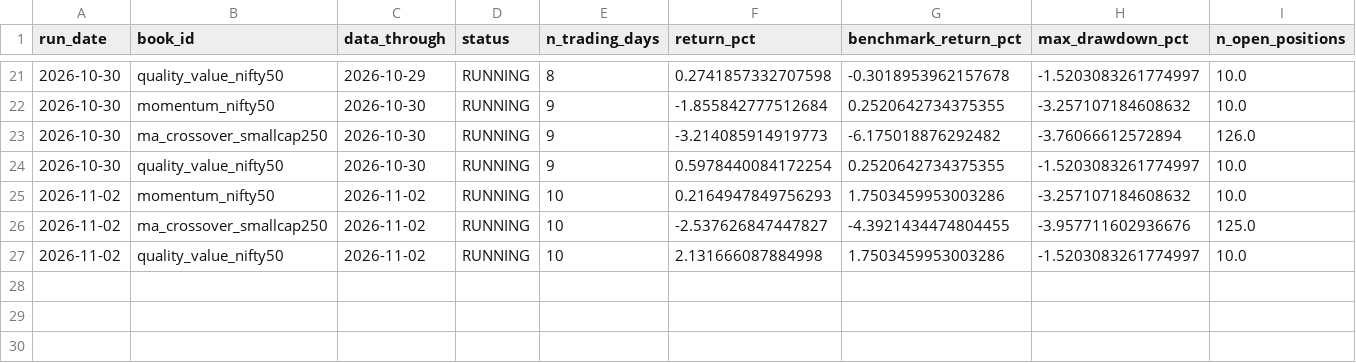
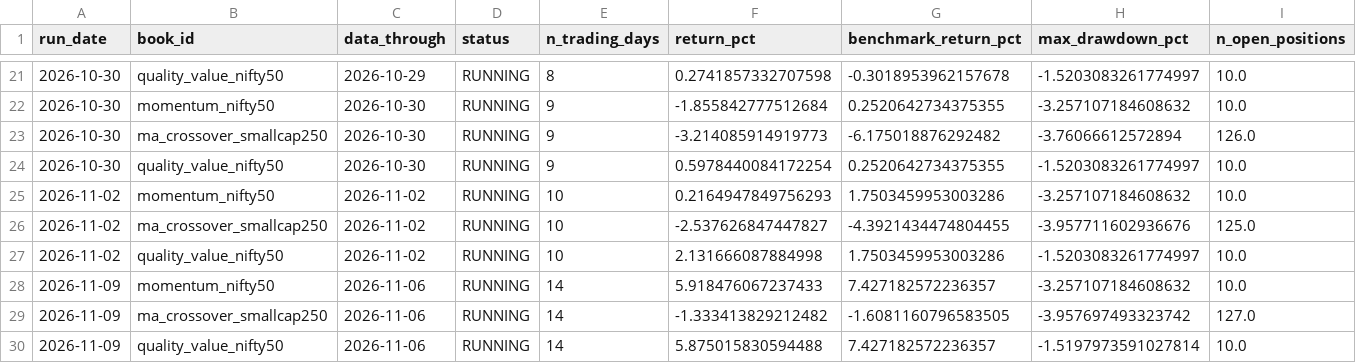
Before and after one commit to jeetthavrani657/alphaguard-ai, a CSV file: reports/output/forward_books.csv, drawn as a sheet; only a part is shown, gaps mark what is left out.

Commit message:
Daily refresh of the public record (automatic)
Written and pushed by research/publish_page.py at the end of the evening run: only docs/index.html, reports/output/forward_snapshots.csv, reports/output/forward_books.csv, reports/output/advisory_forward.csv.

```diff
--- a/reports/output/forward_books.csv
+++ b/reports/output/forward_books.csv
@@ -27 +27,4 @@ run_date,book_id,data_through,status,n_trading_days,return_pct,benchmark_return_
 2026-11-02,quality_value_nifty50,2026-11-02,RUNNING,10,2.131666087884998,1.7503459953003286,-1.5203083261774997,10.0
+2026-11-09,momentum_nifty50,2026-11-06,RUNNING,14,5.918476067237433,7.427182572236357,-3.257107184608632,10.0
+2026-11-09,ma_crossover_smallcap250,2026-11-06,RUNNING,14,-1.333413829212482,-1.6081160796583505,-3.957697493323742,127.0
+2026-11-09,quality_value_nifty50,2026-11-06,RUNNING,14,5.875015830594488,7.427182572236357,-1.5197973591027814,10.0
```
Also changed, not shown: reports/output/advisory_forward.csv, reports/output/forward_snapshots.csv, 1 other file.
